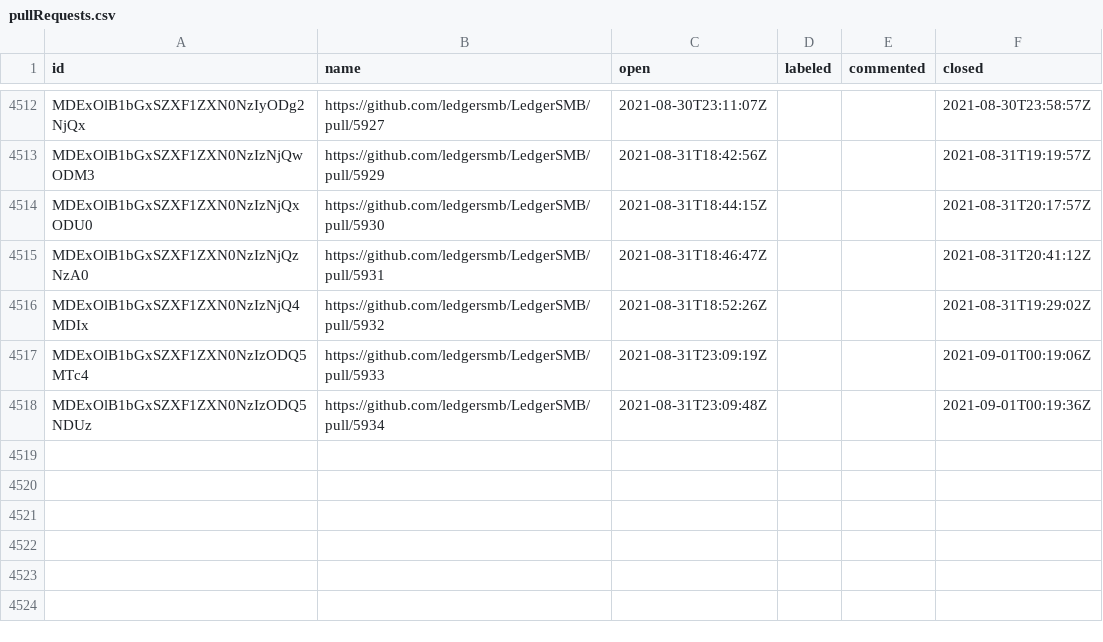
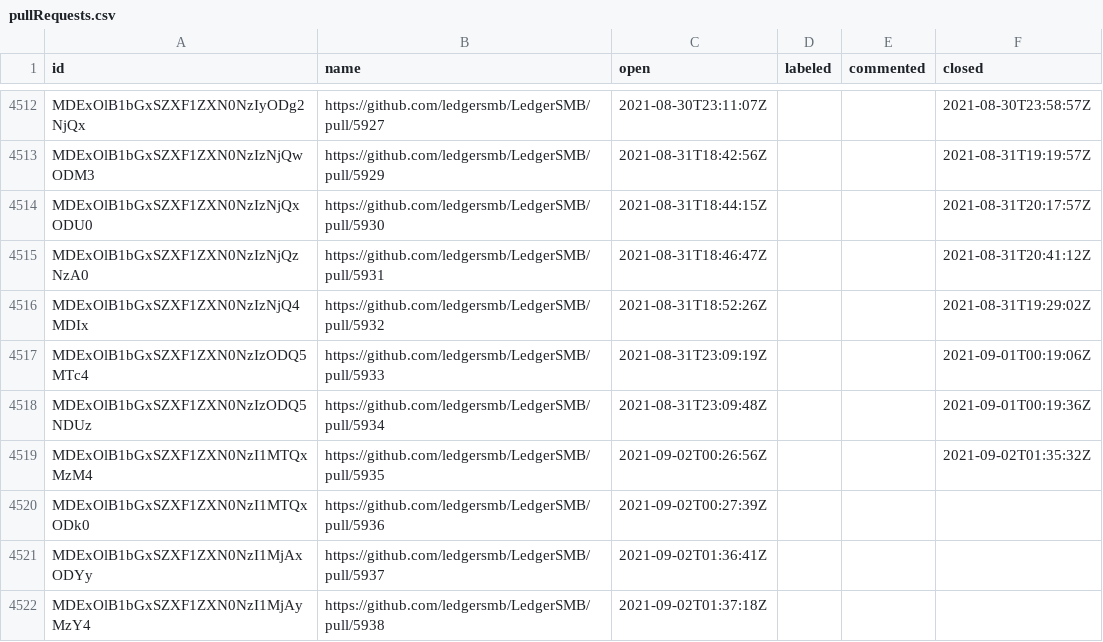
Before and after one commit to ledgersmb/ledgersmb-oselvar, a CSV file: data/ledgersmb/LedgerSMB/pullRequests.csv, drawn as a sheet; only a part is shown, gaps mark what is left out; the diff names each change by its address in the sheet, - before the commit and + after, or states it on an @@ line.

```diff
--- a/data/ledgersmb/LedgerSMB/pullRequests.csv
+++ b/data/ledgersmb/LedgerSMB/pullRequests.csv
+row 4519: MDExOlB1bGxSZXF1ZXN0NzI1MTQxMzM4 | https://github.com/ledgersmb/LedgerSMB/pull/5935 | 2021-09-02T00:26:56Z |  |  | 2021-09-02T01:35:32Z
+row 4520: MDExOlB1bGxSZXF1ZXN0NzI1MTQxODk0 | https://github.com/ledgersmb/LedgerSMB/pull/5936 | 2021-09-02T00:27:39Z
+row 4521: MDExOlB1bGxSZXF1ZXN0NzI1MjAxODYy | https://github.com/ledgersmb/LedgerSMB/pull/5937 | 2021-09-02T01:36:41Z
+row 4522: MDExOlB1bGxSZXF1ZXN0NzI1MjAyMzY4 | https://github.com/ledgersmb/LedgerSMB/pull/5938 | 2021-09-02T01:37:18Z
```
